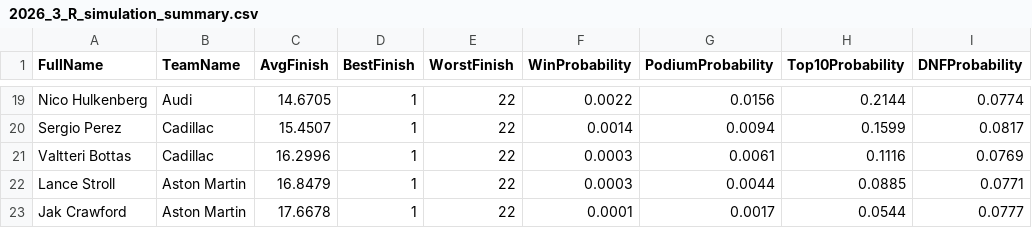
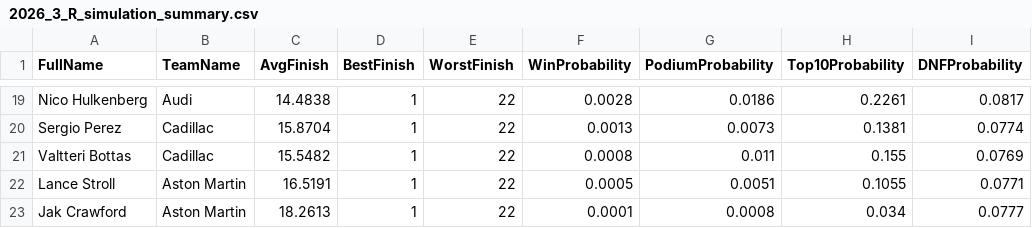
Before and after one commit to mbailey304/f1predictor, a CSV file: outputs/2026_3_R_simulation_summary.csv, drawn as a sheet; only a part is shown, gaps mark what is left out; the diff covers the shown part only; the diff names each change by its address in the sheet, - before the commit and + after, or states it on an @@ line.

```diff
--- a/outputs/2026_3_R_simulation_summary.csv
+++ b/outputs/2026_3_R_simulation_summary.csv
-C19 (AvgFinish): 14.6705
+C19 (AvgFinish): 14.4838
-F19 (WinProbability): 0.0022
+F19 (WinProbability): 0.0028
-G19 (PodiumProbability): 0.0156
+G19 (PodiumProbability): 0.0186
-H19 (Top10Probability): 0.2144
+H19 (Top10Probability): 0.2261
-I19 (DNFProbability): 0.0774
+I19 (DNFProbability): 0.0817
-C20 (AvgFinish): 15.4507
+C20 (AvgFinish): 15.8704
-F20 (WinProbability): 0.0014
+F20 (WinProbability): 0.0013
-G20 (PodiumProbability): 0.0094
+G20 (PodiumProbability): 0.0073
-H20 (Top10Probability): 0.1599
+H20 (Top10Probability): 0.1381
-I20 (DNFProbability): 0.0817
+I20 (DNFProbability): 0.0774
-C21 (AvgFinish): 16.2996
+C21 (AvgFinish): 15.5482
-F21 (WinProbability): 0.0003
+F21 (WinProbability): 0.0008
-G21 (PodiumProbability): 0.0061
+G21 (PodiumProbability): 0.011
-H21 (Top10Probability): 0.1116
+H21 (Top10Probability): 0.155
-C22 (AvgFinish): 16.8479
+C22 (AvgFinish): 16.5191
-F22 (WinProbability): 0.0003
+F22 (WinProbability): 0.0005
-G22 (PodiumProbability): 0.0044
+G22 (PodiumProbability): 0.0051
-H22 (Top10Probability): 0.0885
+H22 (Top10Probability): 0.1055
-C23 (AvgFinish): 17.6678
+C23 (AvgFinish): 18.2613
-G23 (PodiumProbability): 0.0017
+G23 (PodiumProbability): 0.0008
-H23 (Top10Probability): 0.0544
+H23 (Top10Probability): 0.034
```
Also changed, not shown: 4 added rows, 4 removed rows and 55 edited cells elsewhere in this file, data/raw/2026_3_practice_features.csv, outputs/2026_3_Q_predictions.csv, 4 other files.
